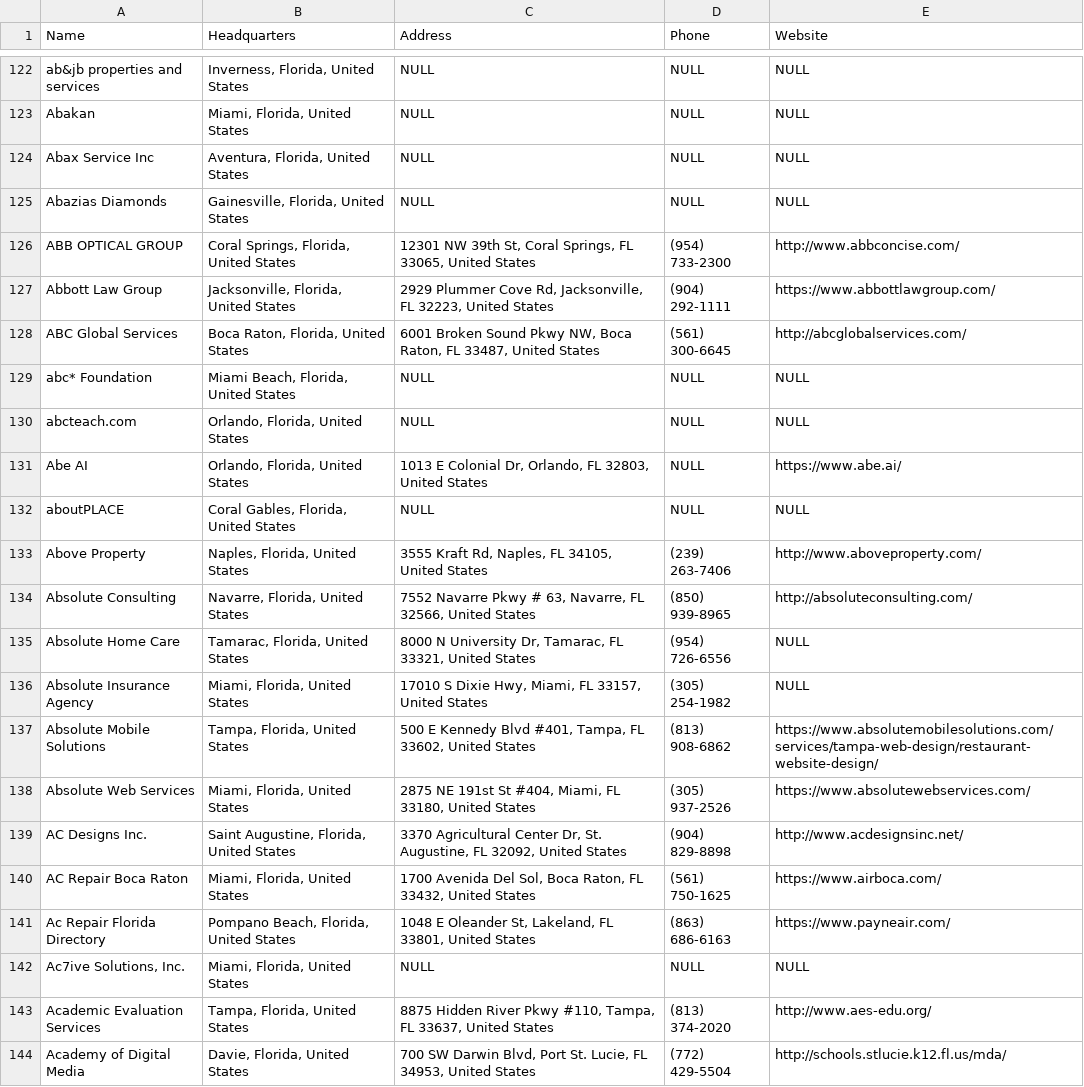
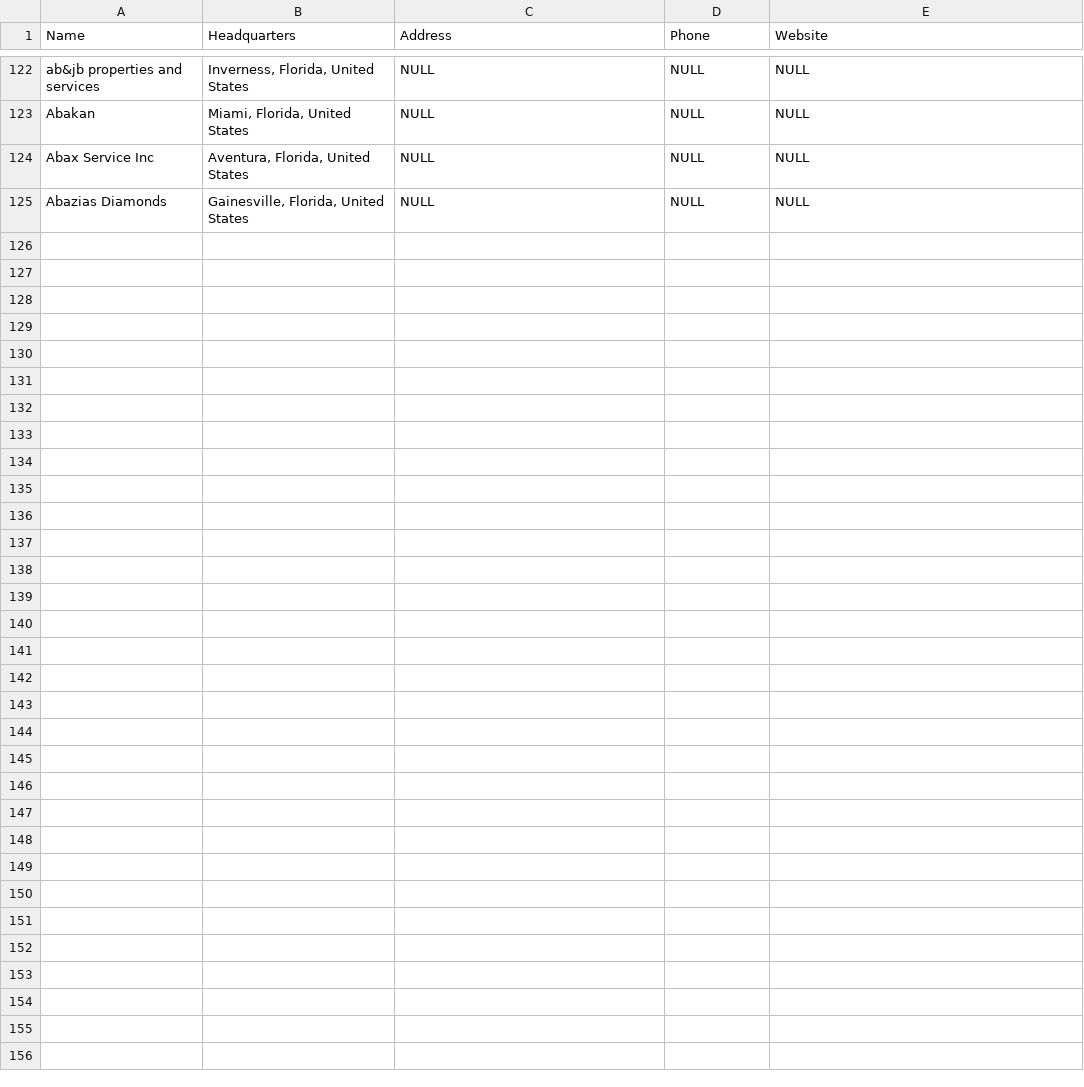
Before and after one commit to nrabideau/WebScraper, a CSV file: mapdata.csv, drawn as a sheet; only a part is shown, gaps mark what is left out; the diff covers the shown part only; the diff names each change by its address in the sheet, - before the commit and + after, or states it on an @@ line.

Commit message:
Add files via upload

```diff
--- a/mapdata.csv
+++ b/mapdata.csv
-row 126: ABB OPTICAL GROUP | Coral Springs, Florida, United States | 12301 NW 39th St, Coral Springs, FL 33065, United States | (954) 733-2300 | http://www.abbconcise.com/
-row 127: Abbott Law Group | Jacksonville, Florida, United States | 2929 Plummer Cove Rd, Jacksonville, FL 32223, United States | (904) 292-1111 | https://www.abbottlawgroup.com/
-row 128: ABC Global Services | Boca Raton, Florida, United States | 6001 Broken Sound Pkwy NW, Boca Raton, FL 33487, United States | (561) 300-6645 | http://abcglobalservices.com/
-row 129: abc* Foundation | Miami Beach, Florida, United States | NULL | NULL | NULL
-row 130: abcteach.com | Orlando, Florida, United States | NULL | NULL | NULL
-row 131: Abe AI | Orlando, Florida, United States | 1013 E Colonial Dr, Orlando, FL 32803, United States | NULL | https://www.abe.ai/
-row 132: aboutPLACE | Coral Gables, Florida, United States | NULL | NULL | NULL
-row 133: Above Property | Naples, Florida, United States | 3555 Kraft Rd, Naples, FL 34105, United States | (239) 263-7406 | http://www.aboveproperty.com/
-row 134: Absolute Consulting | Navarre, Florida, United States | 7552 Navarre Pkwy # 63, Navarre, FL 32566, United States | (850) 939-8965 | http://absoluteconsulting.com/
-row 135: Absolute Home Care | Tamarac, Florida, United States | 8000 N University Dr, Tamarac, FL 33321, United States | (954) 726-6556 | NULL
-row 136: Absolute Insurance Agency | Miami, Florida, United States | 17010 S Dixie Hwy, Miami, FL 33157, United States | (305) 254-1982 | NULL
-row 137: Absolute Mobile Solutions | Tampa, Florida, United States | 500 E Kennedy Blvd #401, Tampa, FL 33602, United States | (813) 908-6862 | https://www.absolutemobilesolutions.com/services/tampa-web-design/restaurant-website-design/
-row 138: Absolute Web Services | Miami, Florida, United States | 2875 NE 191st St #404, Miami, FL 33180, United States | (305) 937-2526 | https://www.absolutewebservices.com/
-row 139: AC Designs Inc. | Saint Augustine, Florida, United States | 3370 Agricultural Center Dr, St. Augustine, FL 32092, United States | (904) 829-8898 | http://www.acdesignsinc.net/
-row 140: AC Repair Boca Raton | Miami, Florida, United States | 1700 Avenida Del Sol, Boca Raton, FL 33432, United States | (561) 750-1625 | https://www.airboca.com/
-row 141: Ac Repair Florida Directory | Pompano Beach, Florida, United States | 1048 E Oleander St, Lakeland, FL 33801, United States | (863) 686-6163 | https://www.payneair.com/
-row 142: Ac7ive Solutions, Inc. | Miami, Florida, United States | NULL | NULL | NULL
-row 143: Academic Evaluation Services | Tampa, Florida, United States | 8875 Hidden River Pkwy #110, Tampa, FL 33637, United States | (813) 374-2020 | http://www.aes-edu.org/
-row 144: Academy of Digital Media | Davie, Florida, United States | 700 SW Darwin Blvd, Port St. Lucie, FL 34953, United States | (772) 429-5504 | http://schools.stlucie.k12.fl.us/mda/
```
Also changed, not shown: 14 removed rows and 6 edited cells elsewhere in this file.
